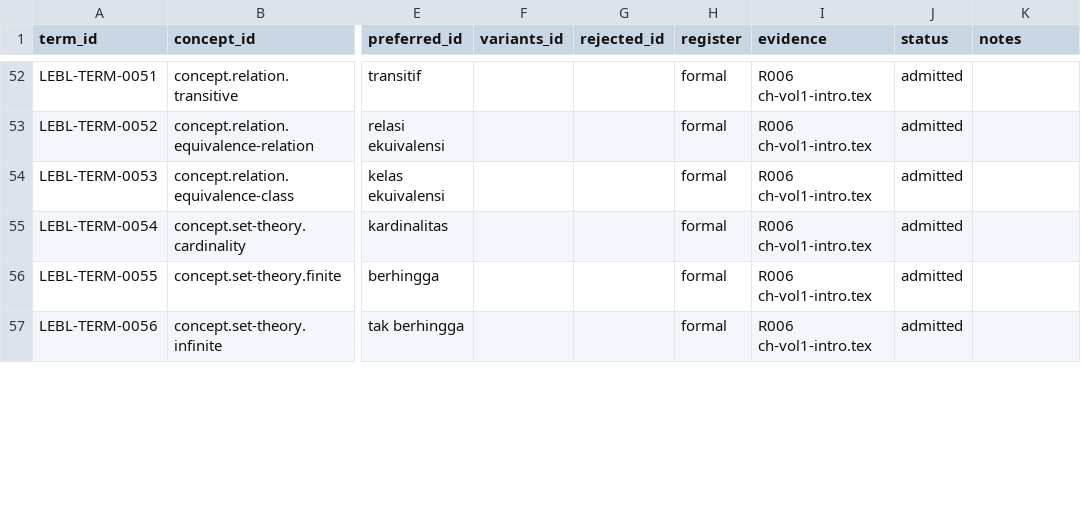
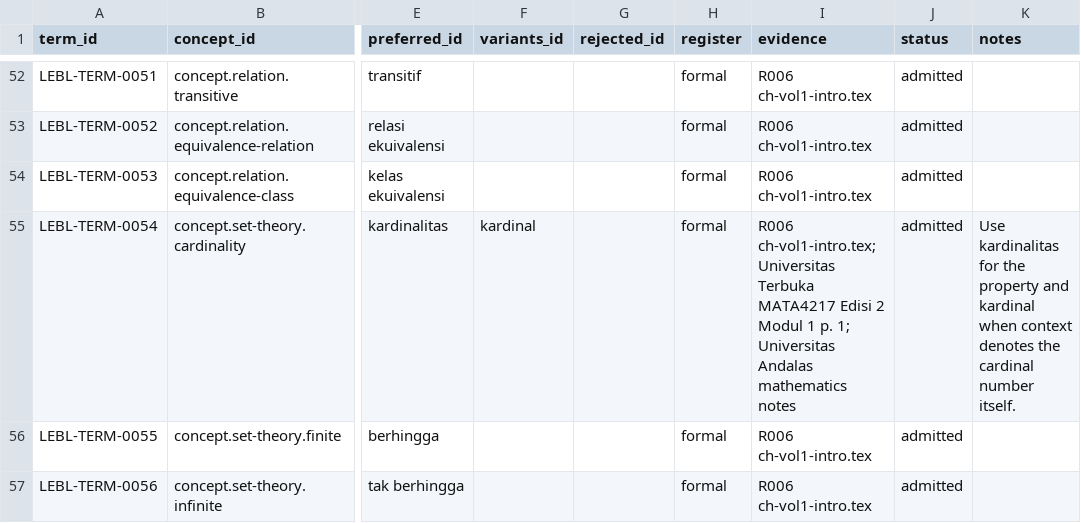
Before and after one commit to KokunoYumeto/lebl-mathematics-family-id, a CSV file: control/TERMINOLOGY.csv, drawn as a sheet; only a part is shown, gaps mark what is left out; the diff covers the shown part only; the diff names each change by its address in the sheet, - before the commit and + after, or states it on an @@ line.

```diff
--- a/control/TERMINOLOGY.csv
+++ b/control/TERMINOLOGY.csv
-F55 (variants_id): (empty)
+F55 (variants_id): kardinal
-I55 (evidence): R006 ch-vol1-intro.tex
+I55 (evidence): R006 ch-vol1-intro.tex; Universitas Terbuka MATA4217 Edisi 2 Modul 1 p. 1; Universitas Andalas mathematics notes
-K55 (notes): (empty)
+K55 (notes): Use kardinalitas for the property and kardinal when context denotes the cardinal number itself.
```
Also changed, not shown: 6 added rows and 32 edited cells elsewhere in this file, 23 other files.
